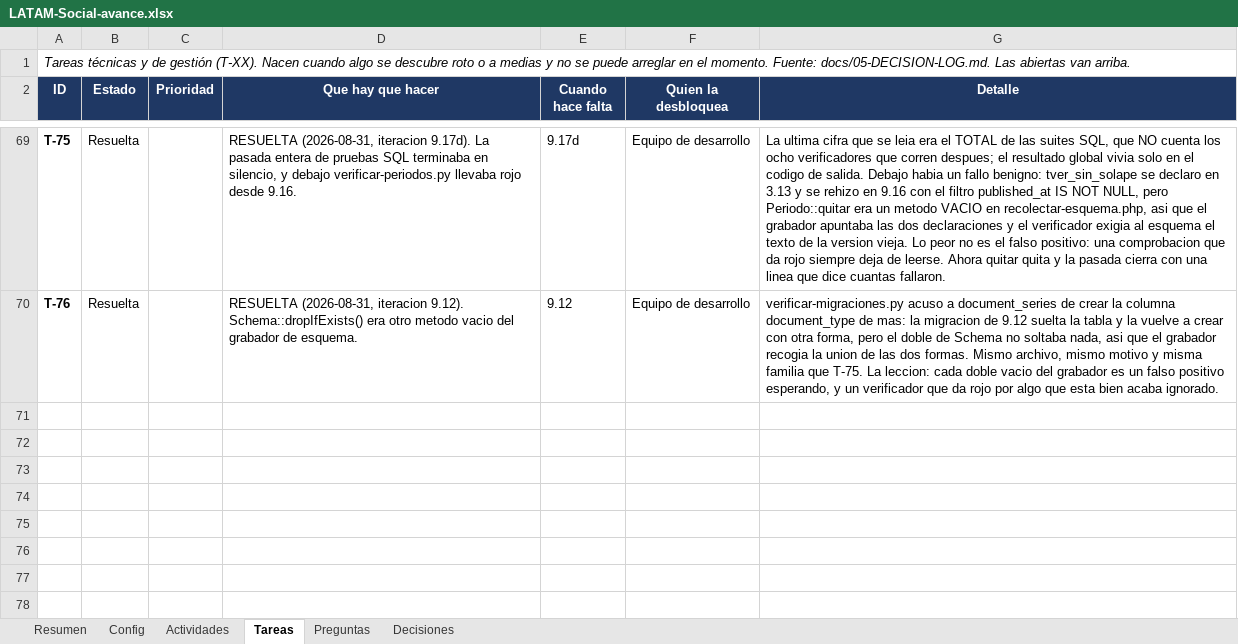
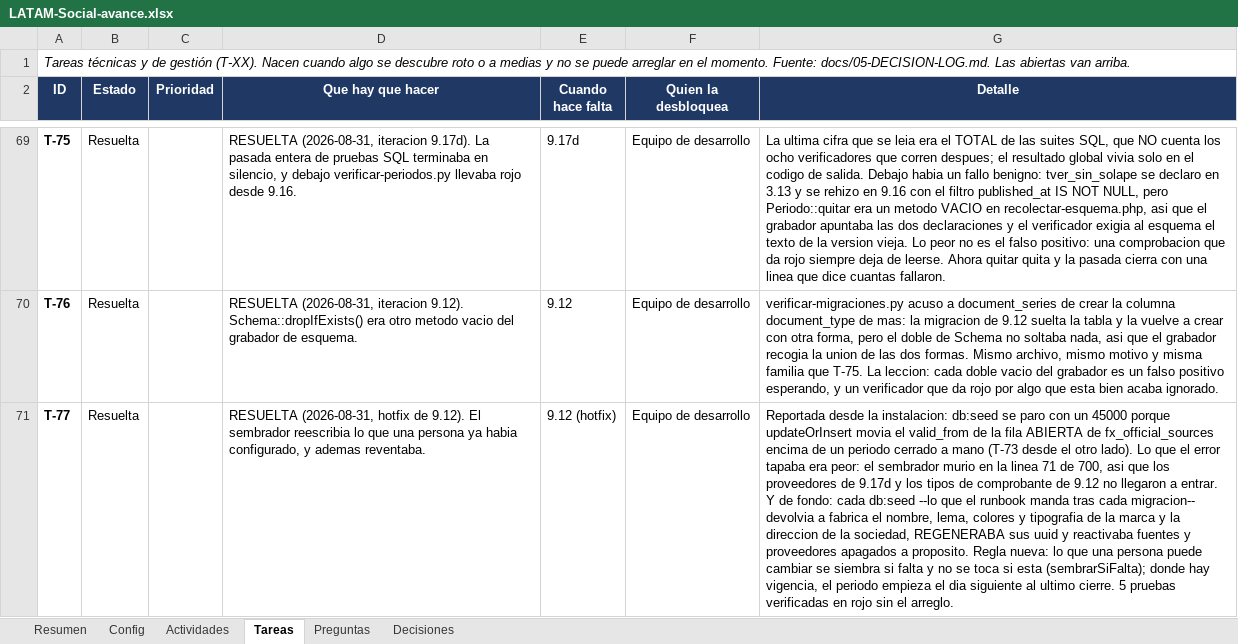
Before and after one commit to carlospandurovia/latam-social, an Excel workbook: docs/LATAM-Social-avance.xlsx, sheet Tareas, drawn as a sheet; only a part is shown, gaps mark what is left out; values as stored, in another font and other column widths than the file's, no borders; conditional formats not drawn; the diff names each change by its address in the sheet, - before the commit and + after, or states it on an @@ line.

Commit message:
T-77: el sembrador no reescribe lo configurado ni se para con un periodo cerrado

```diff
--- a/docs/LATAM-Social-avance.xlsx (sheet Tareas)
+++ b/docs/LATAM-Social-avance.xlsx (sheet Tareas)
+row 71: T-77 | Resuelta |  | RESUELTA (2026-08-31, hotfix de 9.12). El sembrador reescribia lo que una persona ya habia configurado, y ademas reventaba. | 9.12 (hotfix) | Equipo de desarrollo | Reportada desde la instalacion: db:seed se paro con un 45000 porque updateOrInsert movia el valid_from de la fila ABIERTA de fx_official_sources encima de un periodo cerrado a mano (T-73 desde el otro lado). Lo que el error tapaba era peor: el sembrador murio en la linea 71 de 700, asi que los proveedores de 9.17d y los tipos de comprobante de 9.12 no llegaron a entrar. Y de fondo: cada db:seed --lo que el runbook manda tras cada migracion-- devolvia a fabrica el nombre, lema, colores y tipografia de la marca y la direccion de la sociedad, REGENERABA sus uuid y reactivaba fuentes y proveedores apagados a proposito. Regla nueva: lo que una persona puede cambiar se siembra si falta y no se toca si esta (sembrarSiFalta); donde hay vigencia, el periodo empieza el dia siguiente al ultimo cierre. 5 pruebas verificadas en rojo sin el arreglo.
```
Also changed, not shown: 5 other files.
